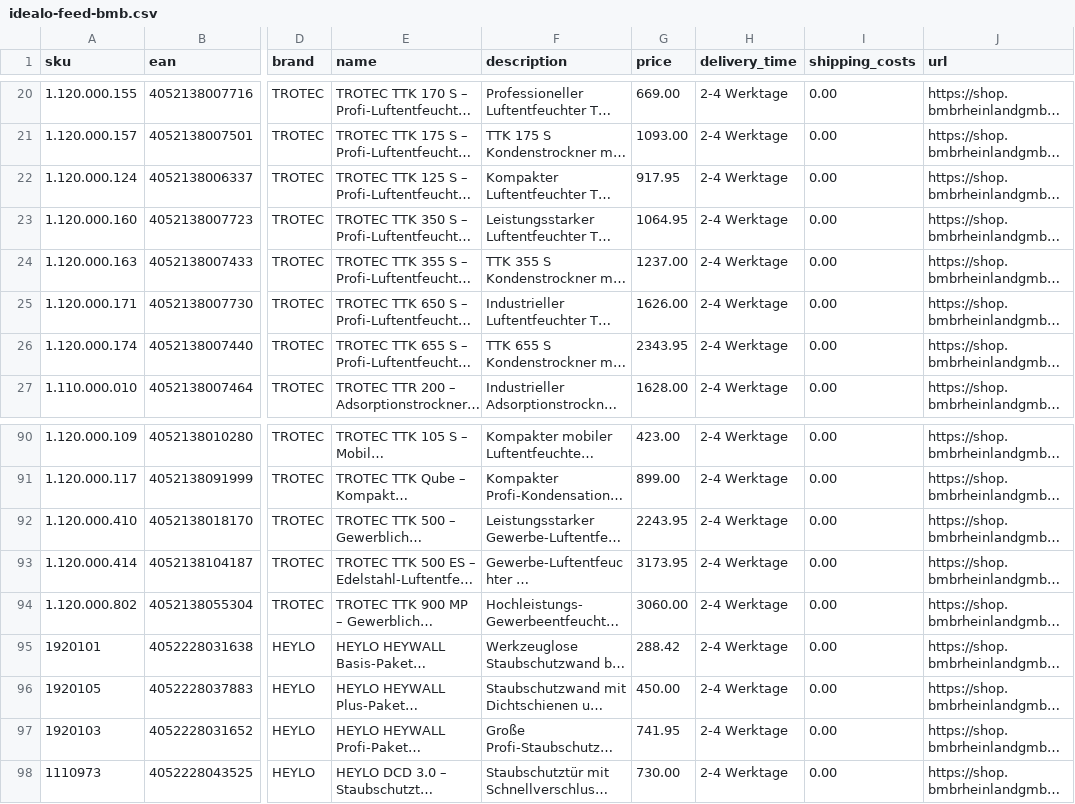
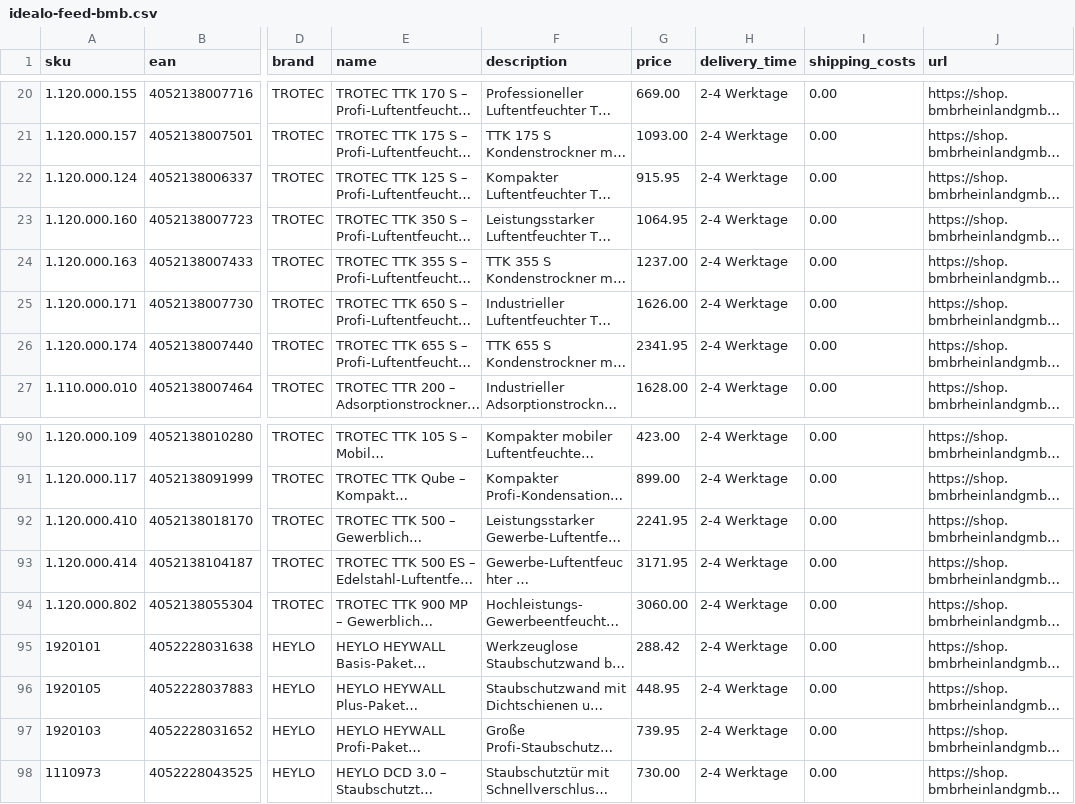
Before and after one commit to Bijan-Bahar/bmb-feeds, a CSV file: idealo-feed-bmb.csv, drawn as a sheet; only a part is shown, gaps mark what is left out; long unchanged cells end in …; the diff names each change by its address in the sheet, - before the commit and + after, or states it on an @@ line.

Commit message:
pricewatch 2026-08-13 PM full-catalogue sweep: win back 6 models re-undercut by bauportal24h (TTK 125 S, 655 S, 500, 500 ES, HEYWALL Plus + Profi)

```diff
--- a/idealo-feed-bmb.csv
+++ b/idealo-feed-bmb.csv
-G22 (price): 917.95
+G22 (price): 915.95
-G26 (price): 2343.95
+G26 (price): 2341.95
-G92 (price): 2243.95
+G92 (price): 2241.95
-G93 (price): 3173.95
+G93 (price): 3171.95
-G96 (price): 450.00
+G96 (price): 448.95
-G97 (price): 741.95
+G97 (price): 739.95
```
